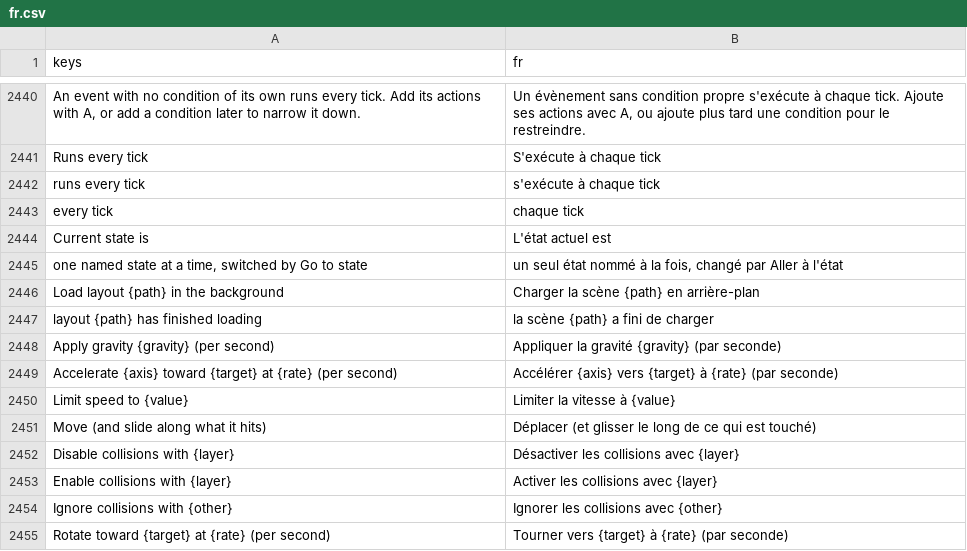
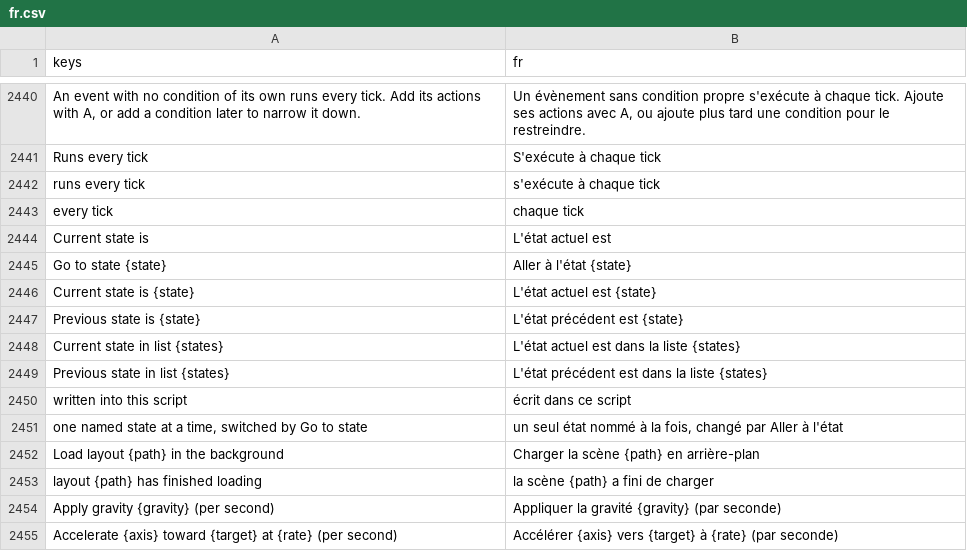
Before and after one commit to SalmanShhh/Godot-EventSheet-Visual-Scripting, a CSV file: addons/eventsheet/translations/fr.csv, drawn as a sheet; only a part is shown, gaps mark what is left out; the shorter side is filled out with more unchanged rows.

```diff
--- a/addons/eventsheet/translations/fr.csv
+++ b/addons/eventsheet/translations/fr.csv
@@ -2468,2 +2468,8 @@ every tick,chaque tick
 Current state is,L'état actuel est
+Go to state {state},Aller à l'état {state}
+Current state is {state},L'état actuel est {state}
+Previous state is {state},L'état précédent est {state}
+Current state in list {states},L'état actuel est dans la liste {states}
+Previous state in list {states},L'état précédent est dans la liste {states}
+written into this script,écrit dans ce script
 "one named state at a time, switched by Go to state","un seul état nommé à la fois, changé par Aller à l'état"
```
Also changed, not shown: addons/eventsheet/translations/es.csv, addons/eventsheet/translations/it.csv, 15 other files.
